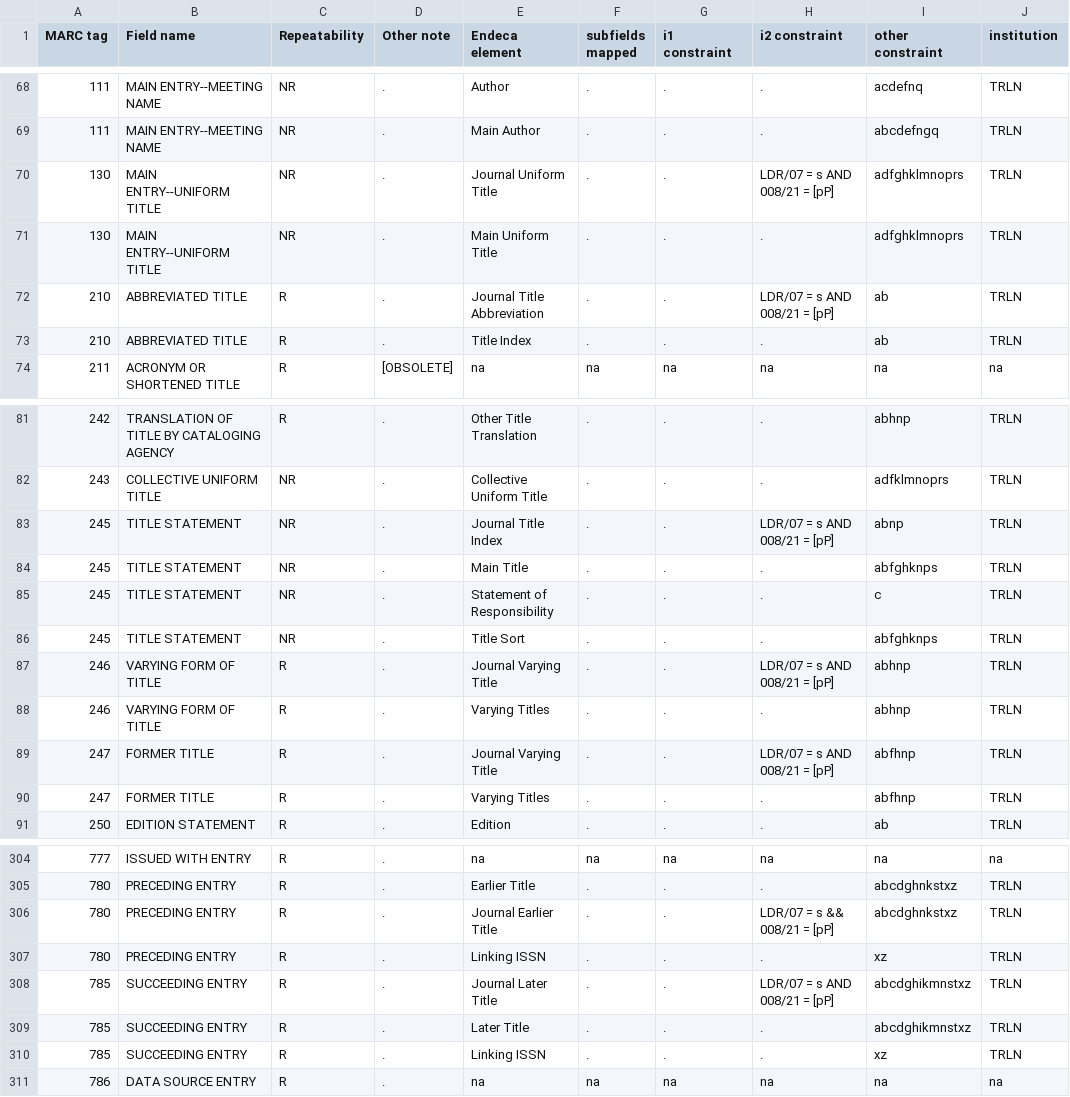
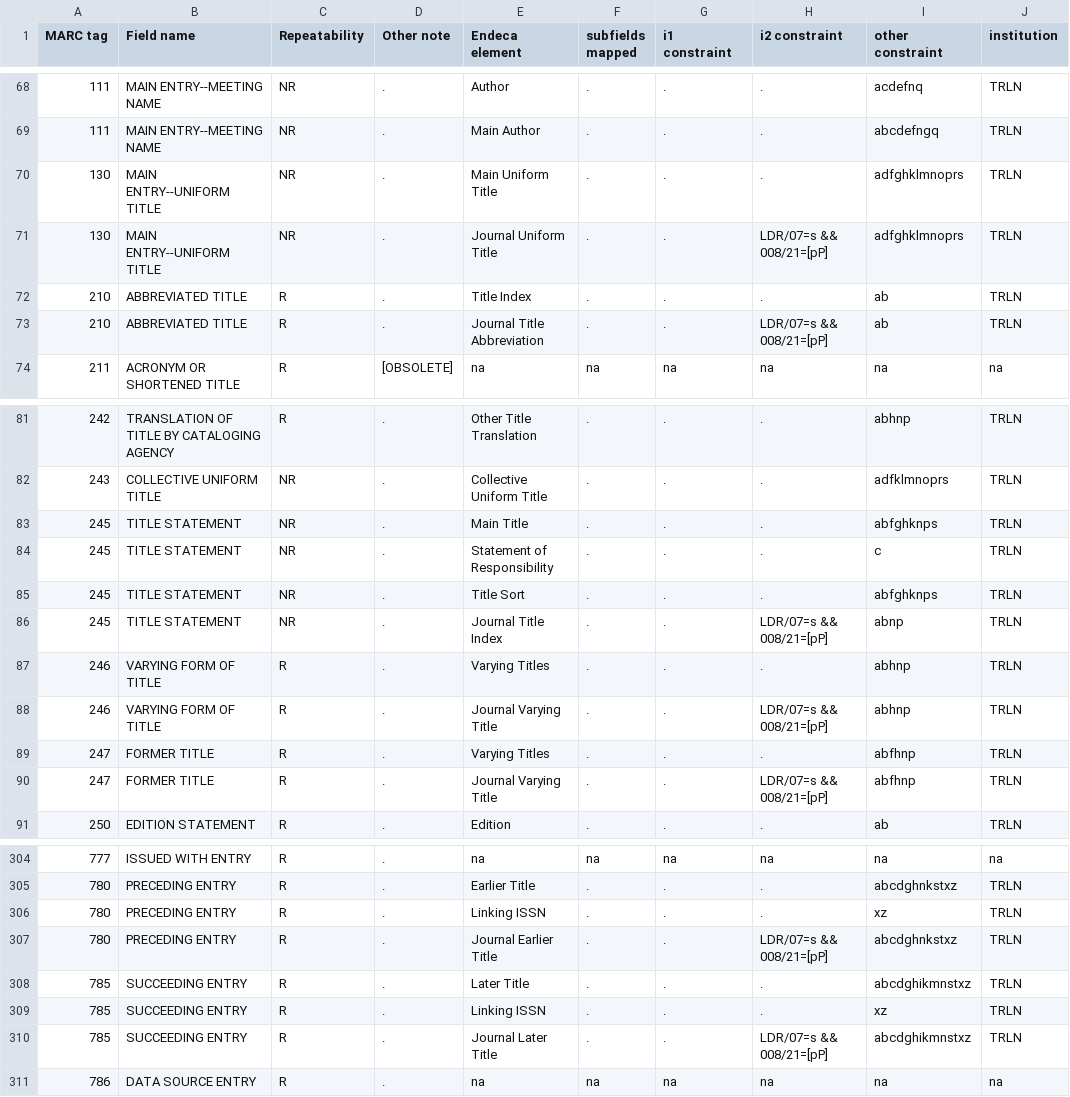
Before and after one commit to trln/data-documentation, a TSV file: marc_to_endeca/_marc_bib_tags_mapped_exploded.tsv, drawn as a sheet; only a part is shown, gaps mark what is left out; the diff covers the shown part only.

```diff
--- a/marc_to_endeca/_marc_bib_tags_mapped_exploded.tsv
+++ b/marc_to_endeca/_marc_bib_tags_mapped_exploded.tsv
@@ -69,6 +69,6 @@ MARC tag	Field name	Repeatability	Other note	Endeca element	subfields mapped	i1
 111	MAIN ENTRY--MEETING NAME	NR	.	Main Author	.	.	.	abcdefngq	TRLN
-130	MAIN ENTRY--UNIFORM TITLE	NR	.	Journal Uniform Title	.	.	LDR/07 = s AND 008/21 = [pP]	adfghklmnoprs	TRLN
 130	MAIN ENTRY--UNIFORM TITLE	NR	.	Main Uniform Title	.	.	.	adfghklmnoprs	TRLN
-210	ABBREVIATED TITLE	R	.	Journal Title Abbreviation	.	.	LDR/07 = s AND 008/21 = [pP]	ab	TRLN
+130	MAIN ENTRY--UNIFORM TITLE	NR	.	Journal Uniform Title	.	.	LDR/07=s && 008/21=[pP]	adfghklmnoprs	TRLN
 210	ABBREVIATED TITLE	R	.	Title Index	.	.	.	ab	TRLN
+210	ABBREVIATED TITLE	R	.	Journal Title Abbreviation	.	.	LDR/07=s && 008/21=[pP]	ab	TRLN
 211	ACRONYM OR SHORTENED TITLE	R	[OBSOLETE]	na	na	na	na	na	na
@@ -82,3 +82,2 @@ MARC tag	Field name	Repeatability	Other note	Endeca element	subfields mapped	i1
 243	COLLECTIVE UNIFORM TITLE	NR	.	Collective Uniform Title	.	.	.	adfklmnoprs	TRLN
-245	TITLE STATEMENT	NR	.	Journal Title Index	.	.	LDR/07 = s AND 008/21 = [pP]	abnp	TRLN
 245	TITLE STATEMENT	NR	.	Main Title	.	.	.	abfghknps	TRLN
@@ -86,6 +85,7 @@ MARC tag	Field name	Repeatability	Other note	Endeca element	subfields mapped	i1
 245	TITLE STATEMENT	NR	.	Title Sort	.	.	.	abfghknps	TRLN
-246	VARYING FORM OF TITLE	R	.	Journal Varying Title	.	.	LDR/07 = s AND 008/21 = [pP]	abhnp	TRLN
+245	TITLE STATEMENT	NR	.	Journal Title Index	.	.	LDR/07=s && 008/21=[pP]	abnp	TRLN
 246	VARYING FORM OF TITLE	R	.	Varying Titles	.	.	.	abhnp	TRLN
-247	FORMER TITLE	R	.	Journal Varying Title	.	.	LDR/07 = s AND 008/21 = [pP]	abfhnp	TRLN
+246	VARYING FORM OF TITLE	R	.	Journal Varying Title	.	.	LDR/07=s && 008/21=[pP]	abhnp	TRLN
 247	FORMER TITLE	R	.	Varying Titles	.	.	.	abfhnp	TRLN
+247	FORMER TITLE	R	.	Journal Varying Title	.	.	LDR/07=s && 008/21=[pP]	abfhnp	TRLN
 250	EDITION STATEMENT	R	.	Edition	.	.	.	ab	TRLN
@@ -305,7 +305,7 @@ MARC tag	Field name	Repeatability	Other note	Endeca element	subfields mapped	i1
 780	PRECEDING ENTRY	R	.	Earlier Title	.	.	.	abcdghnkstxz	TRLN
-780	PRECEDING ENTRY	R	.	Journal Earlier Title	.	.	LDR/07 = s && 008/21 = [pP]	abcdghnkstxz	TRLN
 780	PRECEDING ENTRY	R	.	Linking ISSN	.	.	.	xz	TRLN
-785	SUCCEEDING ENTRY	R	.	Journal Later Title	.	.	LDR/07 = s AND 008/21 = [pP]	abcdghikmnstxz	TRLN
+780	PRECEDING ENTRY	R	.	Journal Earlier Title	.	.	LDR/07=s && 008/21=[pP]	abcdghnkstxz	TRLN
 785	SUCCEEDING ENTRY	R	.	Later Title	.	.	.	abcdghikmnstxz	TRLN
 785	SUCCEEDING ENTRY	R	.	Linking ISSN	.	.	.	xz	TRLN
+785	SUCCEEDING ENTRY	R	.	Journal Later Title	.	.	LDR/07=s && 008/21=[pP]	abcdghikmnstxz	TRLN
 786	DATA SOURCE ENTRY	R	.	na	na	na	na	na	na
```
Also changed, not shown: 1 added row, 1 removed row and 40 edited cells elsewhere in this file, marc_to_endeca/_marc_bib_tags_mapped_summary.tsv.
